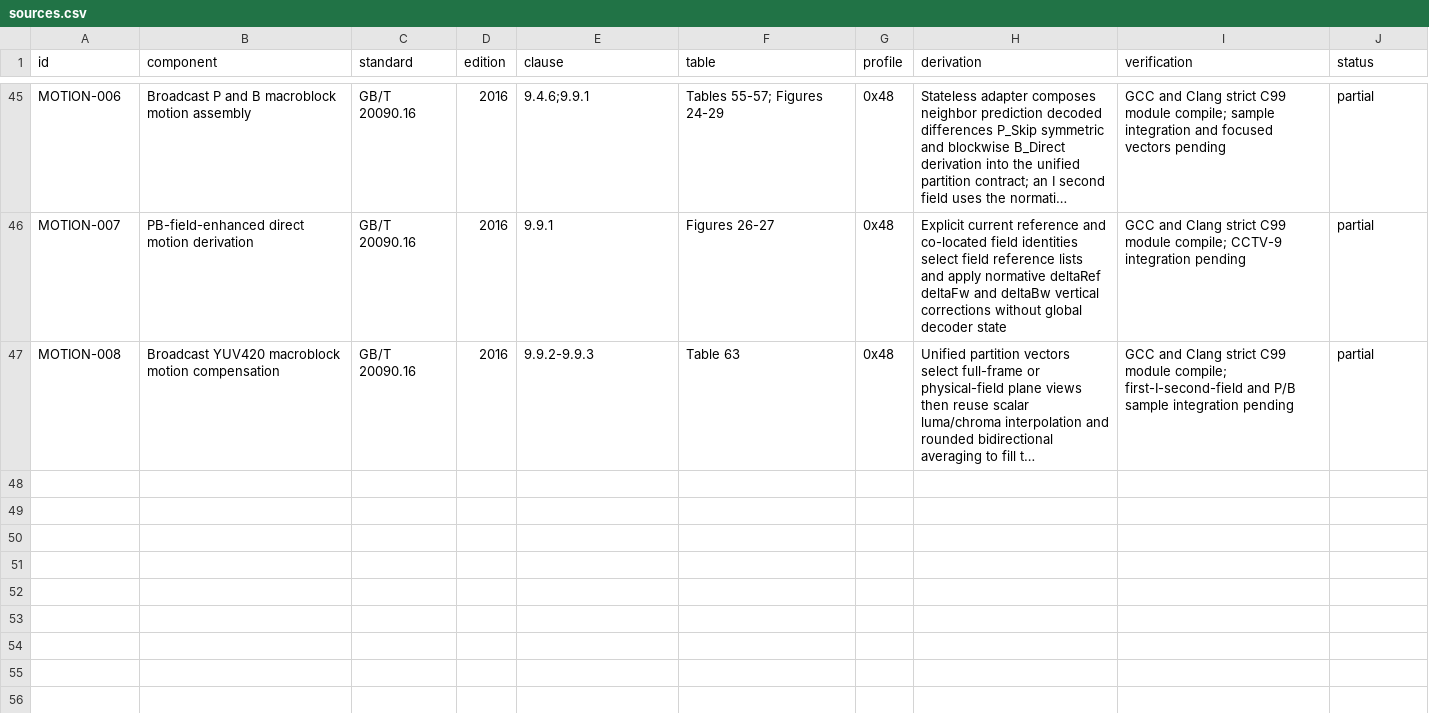
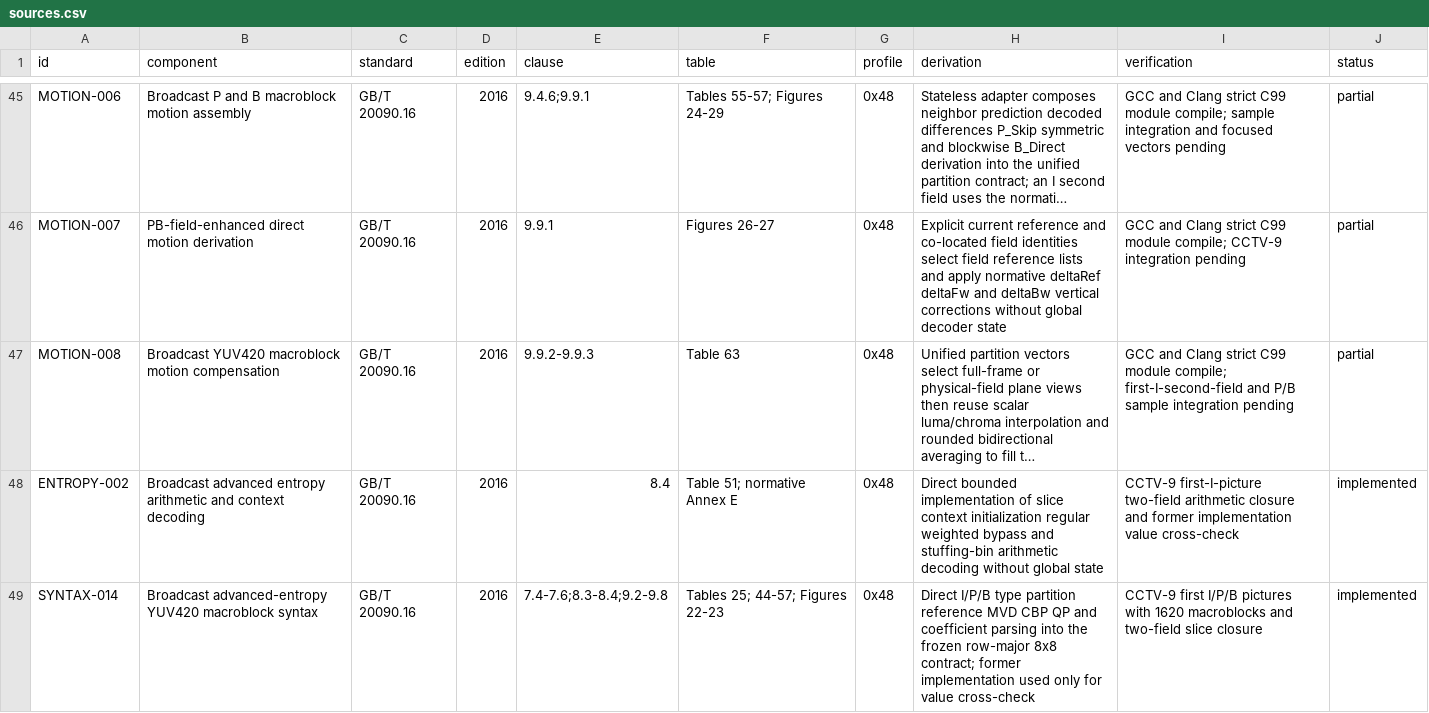
Before and after one commit to xeonliu/libcavs, a CSV file: docs/sources.csv, drawn as a sheet; only a part is shown, gaps mark what is left out; long unchanged cells end in …; the diff names each change by its address in the sheet, - before the commit and + after, or states it on an @@ line.

Commit message:
Implement broadcast advanced entropy syntax

```diff
--- a/docs/sources.csv
+++ b/docs/sources.csv
+row 48: ENTROPY-002 | Broadcast advanced entropy arithmetic and context decoding | GB/T 20090.16 | 2016 | 8.4 | Table 51; normative Annex E | 0x48 | Direct bounded implementation of slice context initialization regular weighted bypass and stuffing-bin arithmetic decoding without global state | CCTV-9 first-I-picture two-field arithmetic closure and former implementation value cross-check | implemented
+row 49: SYNTAX-014 | Broadcast advanced-entropy YUV420 macroblock syntax | GB/T 20090.16 | 2016 | 7.4-7.6;8.3-8.4;9.2-9.8 | Tables 25; 44-57; Figures 22-23 | 0x48 | Direct I/P/B type partition reference MVD CBP QP and coefficient parsing into the frozen row-major 8x8 contract; former implementation used only for value cross-check | CCTV-9 first I/P/B pictures with 1620 macroblocks and two-field slice closure | implemented
```
Also changed, not shown: 4 other files.
